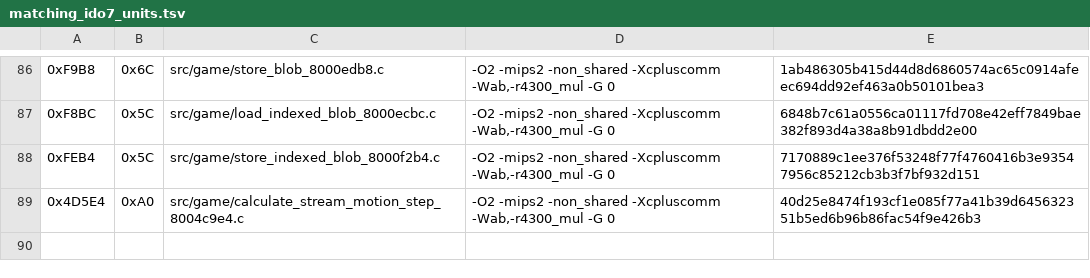
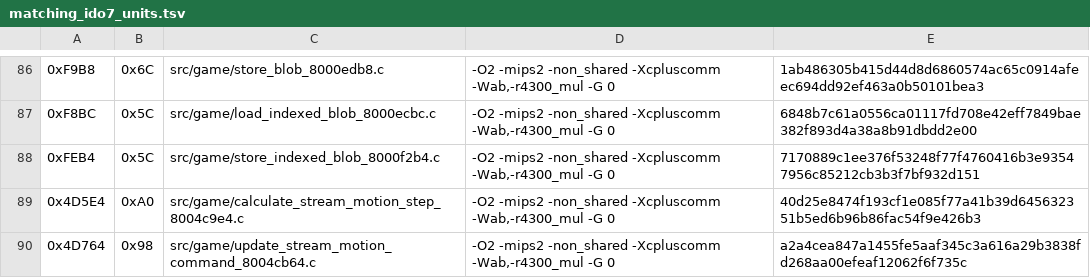
Before and after one commit to TheGh0stShip/Nagano-Winter-Olympics-98-N64, a TSV file: config/us/matching_ido7_units.tsv, drawn as a sheet; only a part is shown, gaps mark what is left out; the diff names each change by its address in the sheet, - before the commit and + after, or states it on an @@ line.

Commit message:
Match stream motion command update

```diff
--- a/config/us/matching_ido7_units.tsv
+++ b/config/us/matching_ido7_units.tsv
+row 90: 0x4D764 | 0x98 | src/game/update_stream_motion_command_8004cb64.c | -O2 -mips2 -non_shared -Xcpluscomm -Wab,-r4300_mul -G 0 | a2a4cea847a1455fe5aaf345c3a616a29b3838fd268aa00efeaf12062f6f735c
```
Also changed, not shown: 5 other files.
